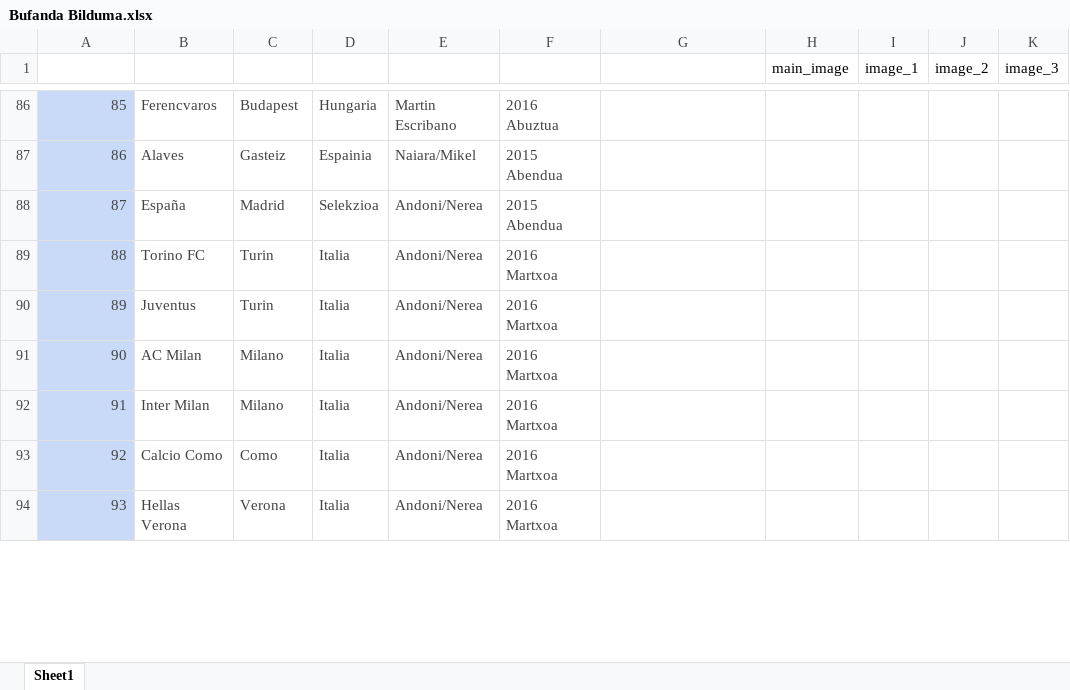
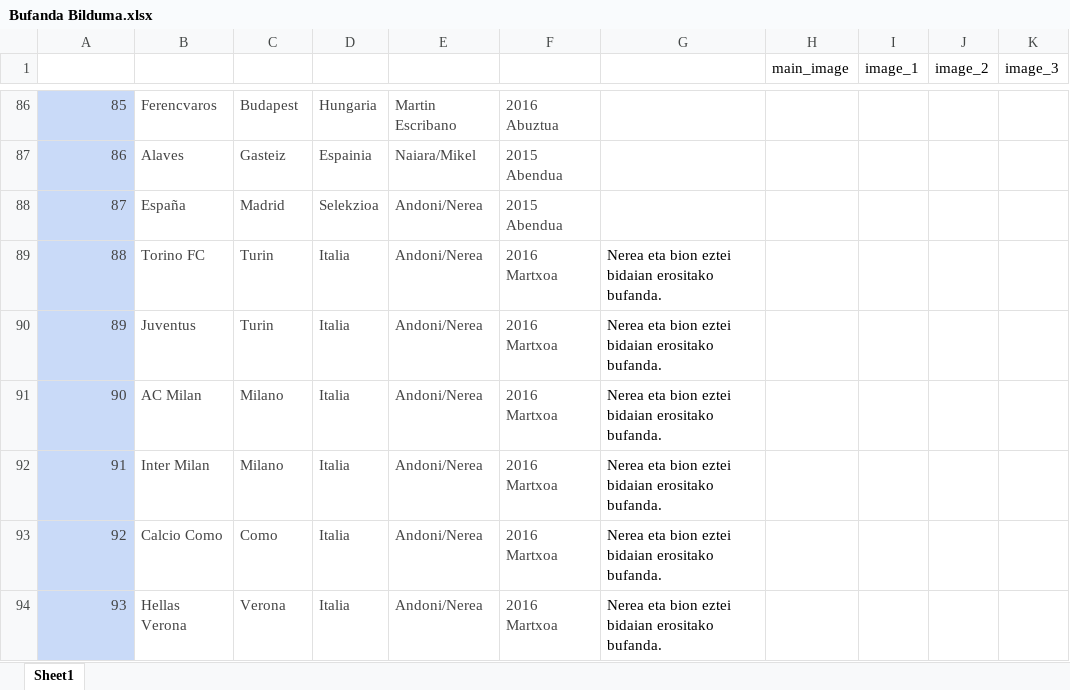
Before and after one commit to andmujika/bufandaweb, an Excel workbook: Bufanda Bilduma.xlsx, sheet Sheet1, drawn as a sheet; only a part is shown, gaps mark what is left out; values as stored, in another font and other column widths than the file's, no borders; table styles not drawn; the diff covers the shown part only; the diff names each change by its address in the sheet, - before the commit and + after, or states it on an @@ line.

Commit message:
New images

```diff
--- a/Bufanda Bilduma.xlsx (sheet Sheet1)
+++ b/Bufanda Bilduma.xlsx (sheet Sheet1)
-G89:G94 (BESTE): (empty)
+G89:G94 (BESTE): Nerea eta bion eztei bidaian erositako bufanda.
```
Also changed, not shown: 2 added rows and 39 edited cells elsewhere in this sheet, 34 other files.
